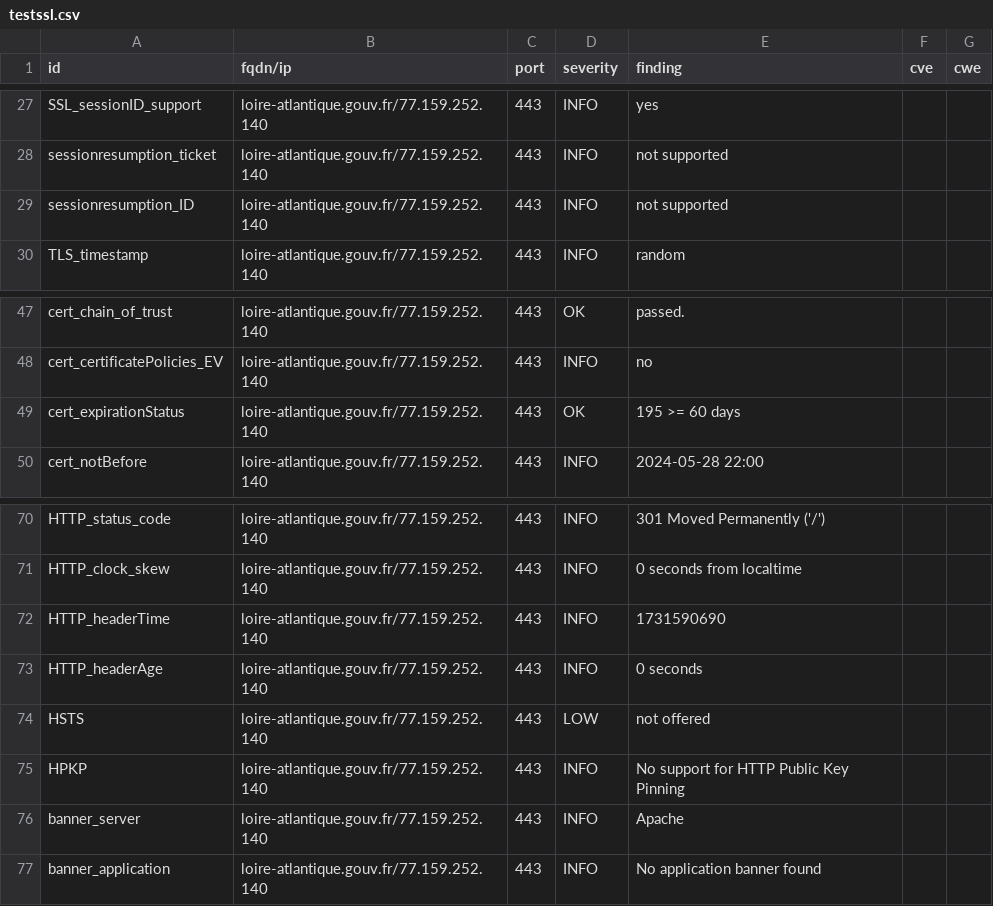
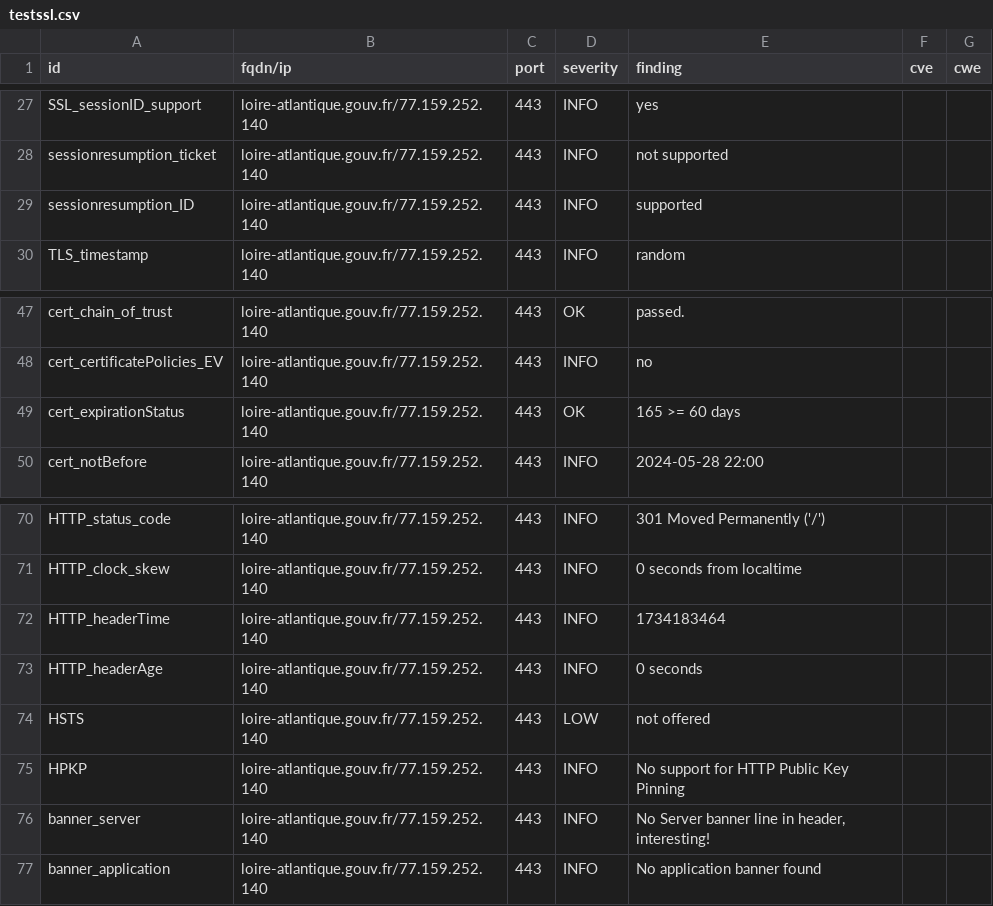
Before and after one commit to GKO-org/dashlordPrd6, a CSV file: results/aHR0cHM6Ly9sb2lyZS1hdGxhbnRpcXVlLmdvdXYuZnI=/testssl.csv, drawn as a sheet; only a part is shown, gaps mark what is left out.

```diff
--- a/results/aHR0cHM6Ly9sb2lyZS1hdGxhbnRpcXVlLmdvdXYuZnI=/testssl.csv
+++ b/results/aHR0cHM6Ly9sb2lyZS1hdGxhbnRpcXVlLmdvdXYuZnI=/testssl.csv
@@ -28,3 +28,3 @@
 "sessionresumption_ticket","loire-atlantique.gouv.fr/77.159.252.140","443","INFO","not supported","",""
-"sessionresumption_ID","loire-atlantique.gouv.fr/77.159.252.140","443","INFO","not supported","",""
+"sessionresumption_ID","loire-atlantique.gouv.fr/77.159.252.140","443","INFO","supported","",""
 "TLS_timestamp","loire-atlantique.gouv.fr/77.159.252.140","443","INFO","random","",""
@@ -48,3 +48,3 @@
 "cert_certificatePolicies_EV","loire-atlantique.gouv.fr/77.159.252.140","443","INFO","no","",""
-"cert_expirationStatus","loire-atlantique.gouv.fr/77.159.252.140","443","OK","195 >= 60 days","",""
+"cert_expirationStatus","loire-atlantique.gouv.fr/77.159.252.140","443","OK","165 >= 60 days","",""
 "cert_notBefore","loire-atlantique.gouv.fr/77.159.252.140","443","INFO","2024-05-28 22:00","",""
@@ -71,3 +71,3 @@
 "HTTP_clock_skew","loire-atlantique.gouv.fr/77.159.252.140","443","INFO","0 seconds from localtime","",""
-"HTTP_headerTime","loire-atlantique.gouv.fr/77.159.252.140","443","INFO","1731590690","",""
+"HTTP_headerTime","loire-atlantique.gouv.fr/77.159.252.140","443","INFO","1734183464","",""
 "HTTP_headerAge","loire-atlantique.gouv.fr/77.159.252.140","443","INFO","0 seconds","",""
@@ -75,3 +75,3 @@
 "HPKP","loire-atlantique.gouv.fr/77.159.252.140","443","INFO","No support for HTTP Public Key Pinning","",""
-"banner_server","loire-atlantique.gouv.fr/77.159.252.140","443","INFO","Apache","",""
+"banner_server","loire-atlantique.gouv.fr/77.159.252.140","443","INFO","No Server banner line in header, interesting!","",""
 "banner_application","loire-atlantique.gouv.fr/77.159.252.140","443","INFO","No application banner found","",""
```
Also changed, not shown: 9 other files.
